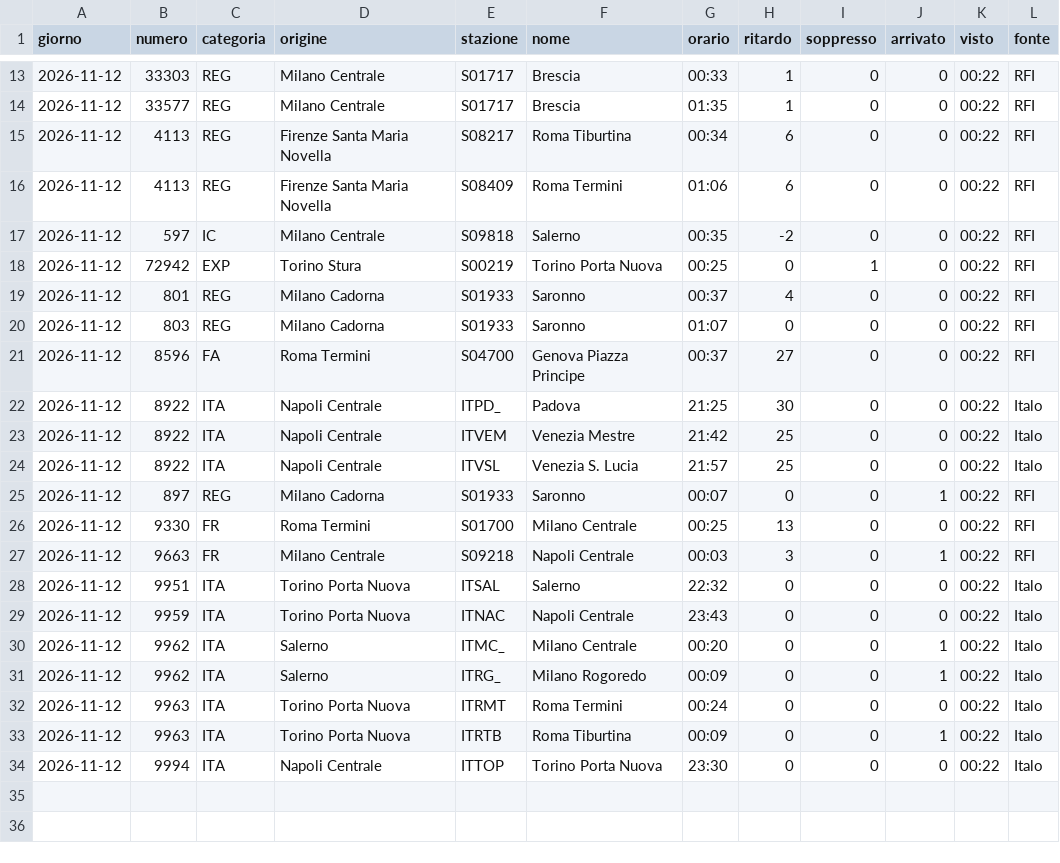
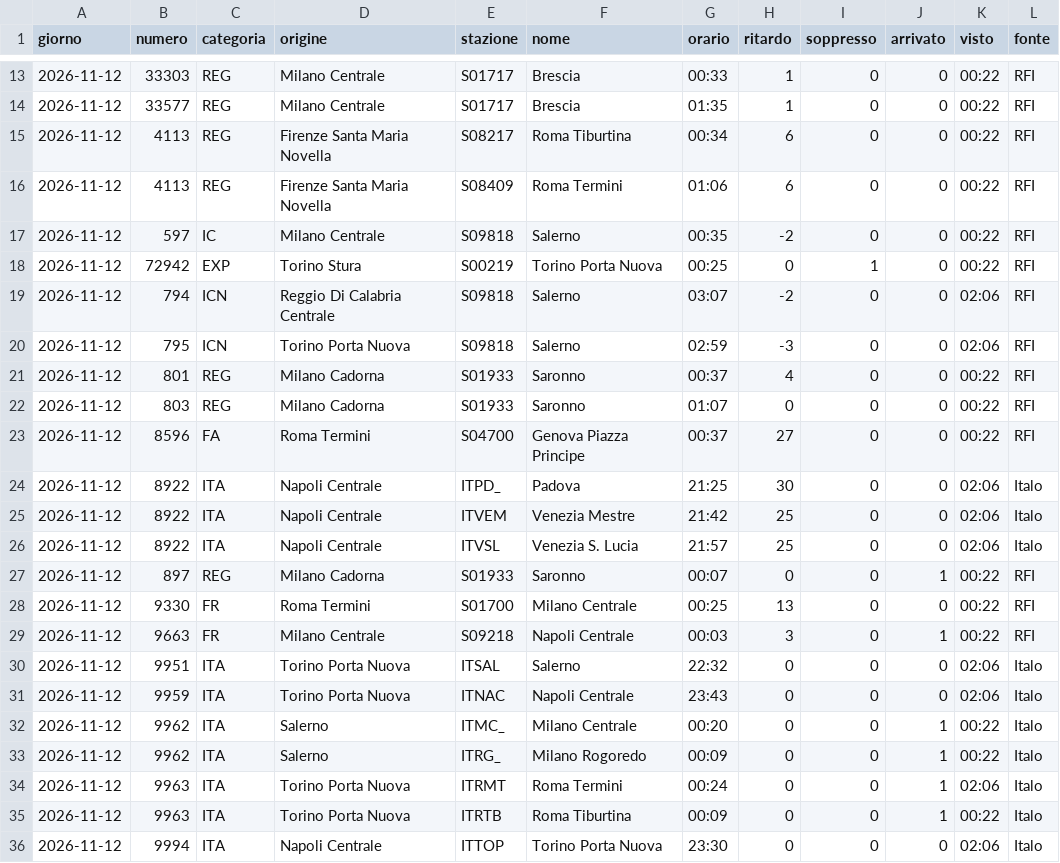
Before and after one commit to MJ83-collab/Binario-app, a CSV file: storico/giorni/2026-11-12.csv, drawn as a sheet; only a part is shown, gaps mark what is left out.

```diff
--- a/storico/giorni/2026-11-12.csv
+++ b/storico/giorni/2026-11-12.csv
@@ -18,2 +18,4 @@ giorno;numero;categoria;origine;stazione;nome;orario;ritardo;soppresso;arrivato;
 2026-11-12;72942;EXP;Torino Stura;S00219;Torino Porta Nuova;00:25;0;1;0;00:22;RFI
+2026-11-12;794;ICN;Reggio Di Calabria Centrale;S09818;Salerno;03:07;-2;0;0;02:06;RFI
+2026-11-12;795;ICN;Torino Porta Nuova;S09818;Salerno;02:59;-3;0;0;02:06;RFI
 2026-11-12;801;REG;Milano Cadorna;S01933;Saronno;00:37;4;0;0;00:22;RFI
@@ -21,5 +23,5 @@ giorno;numero;categoria;origine;stazione;nome;orario;ritardo;soppresso;arrivato;
 2026-11-12;8596;FA;Roma Termini;S04700;Genova Piazza Principe;00:37;27;0;0;00:22;RFI
-2026-11-12;8922;ITA;Napoli Centrale;ITPD_;Padova;21:25;30;0;0;00:22;Italo
-2026-11-12;8922;ITA;Napoli Centrale;ITVEM;Venezia Mestre;21:42;25;0;0;00:22;Italo
-2026-11-12;8922;ITA;Napoli Centrale;ITVSL;Venezia S. Lucia;21:57;25;0;0;00:22;Italo
+2026-11-12;8922;ITA;Napoli Centrale;ITPD_;Padova;21:25;30;0;0;02:06;Italo
+2026-11-12;8922;ITA;Napoli Centrale;ITVEM;Venezia Mestre;21:42;25;0;0;02:06;Italo
+2026-11-12;8922;ITA;Napoli Centrale;ITVSL;Venezia S. Lucia;21:57;25;0;0;02:06;Italo
 2026-11-12;897;REG;Milano Cadorna;S01933;Saronno;00:07;0;0;1;00:22;RFI
@@ -27,8 +29,8 @@ giorno;numero;categoria;origine;stazione;nome;orario;ritardo;soppresso;arrivato;
 2026-11-12;9663;FR;Milano Centrale;S09218;Napoli Centrale;00:03;3;0;1;00:22;RFI
-2026-11-12;9951;ITA;Torino Porta Nuova;ITSAL;Salerno;22:32;0;0;0;00:22;Italo
-2026-11-12;9959;ITA;Torino Porta Nuova;ITNAC;Napoli Centrale;23:43;0;0;0;00:22;Italo
+2026-11-12;9951;ITA;Torino Porta Nuova;ITSAL;Salerno;22:32;0;0;0;02:06;Italo
+2026-11-12;9959;ITA;Torino Porta Nuova;ITNAC;Napoli Centrale;23:43;0;0;0;02:06;Italo
 2026-11-12;9962;ITA;Salerno;ITMC_;Milano Centrale;00:20;0;0;1;00:22;Italo
 2026-11-12;9962;ITA;Salerno;ITRG_;Milano Rogoredo;00:09;0;0;1;00:22;Italo
-2026-11-12;9963;ITA;Torino Porta Nuova;ITRMT;Roma Termini;00:24;0;0;0;00:22;Italo
+2026-11-12;9963;ITA;Torino Porta Nuova;ITRMT;Roma Termini;00:24;0;0;1;02:06;Italo
 2026-11-12;9963;ITA;Torino Porta Nuova;ITRTB;Roma Tiburtina;00:09;0;0;1;00:22;Italo
-2026-11-12;9994;ITA;Napoli Centrale;ITTOP;Torino Porta Nuova;23:30;0;0;0;00:22;Italo
+2026-11-12;9994;ITA;Napoli Centrale;ITTOP;Torino Porta Nuova;23:30;0;0;0;02:06;Italo
```
Also changed, not shown: storico/classifica-giorno.csv, storico/giorni/2026-11-11.csv, 2 other files.
